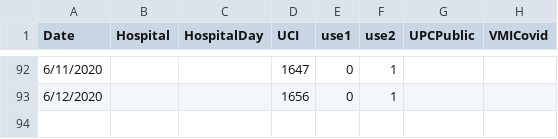
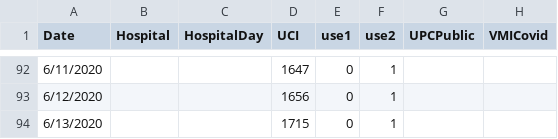
Before and after one commit to maibennett/code, a CSV file: covid/data/hospitalized.csv, drawn as a sheet; only a part is shown, gaps mark what is left out; the diff names each change by its address in the sheet, - before the commit and + after, or states it on an @@ line.

```diff
--- a/covid/data/hospitalized.csv
+++ b/covid/data/hospitalized.csv
+row 94: 6/13/2020 |  |  | 1715 | 0 | 1
```
Also changed, not shown: 2 other files.
